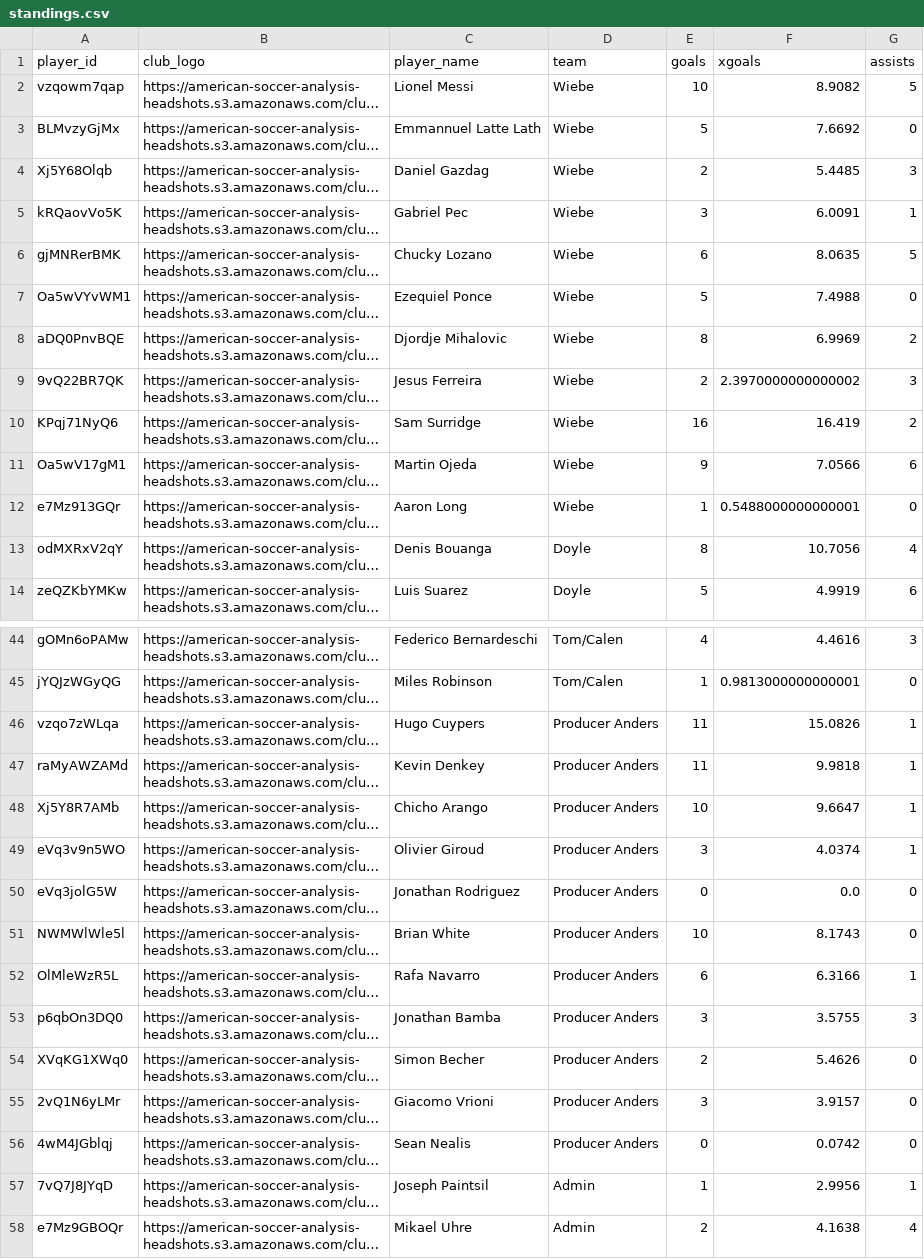
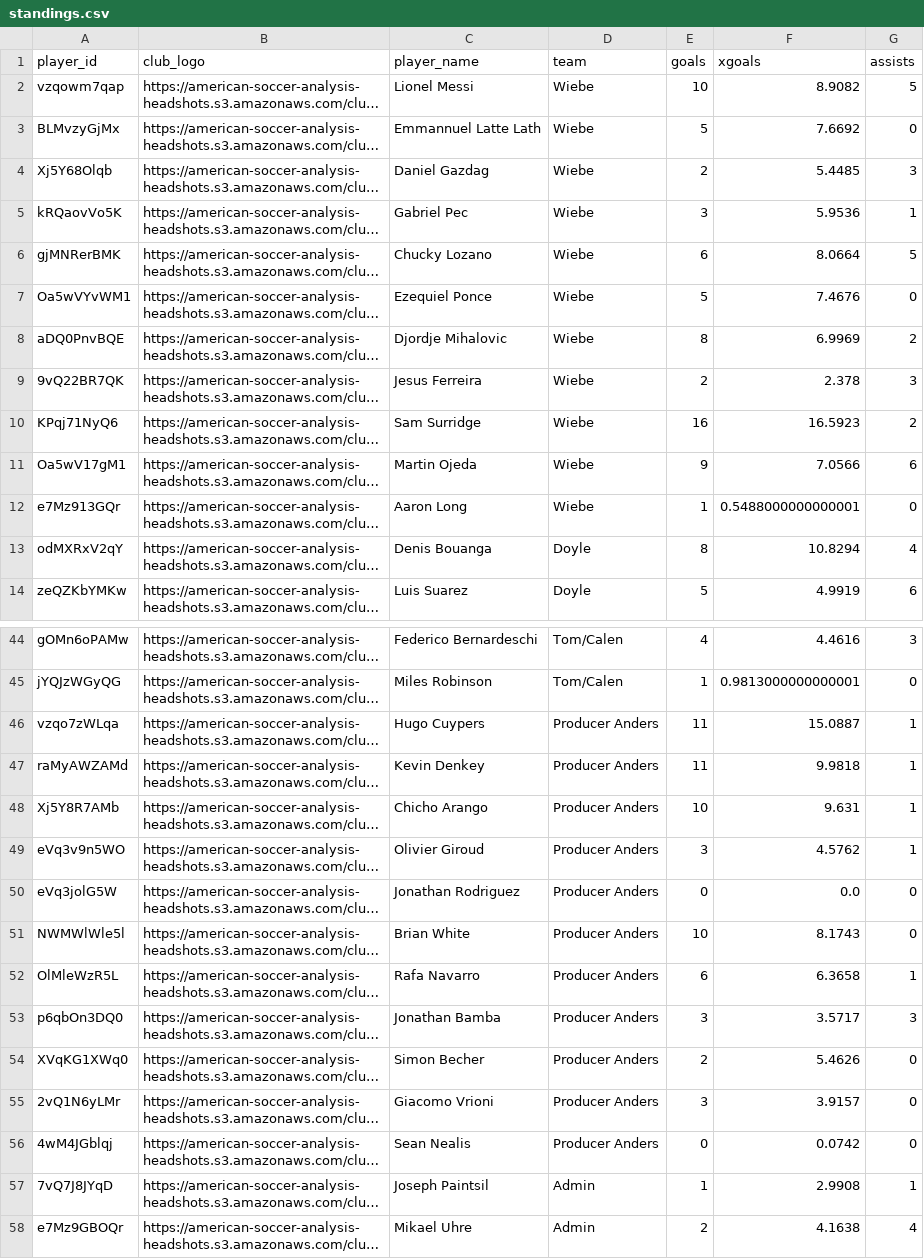
Before and after one commit to bgrnwd/goldenboot, a CSV file: src/standings.csv, drawn as a sheet; only a part is shown, gaps mark what is left out; long unchanged cells end in …; the diff covers the shown part only; the diff names each change by its address in the sheet, - before the commit and + after, or states it on an @@ line.

```diff
--- a/src/standings.csv
+++ b/src/standings.csv
-F5 (xgoals): 6.0091
+F5 (xgoals): 5.9536
-F6 (xgoals): 8.0635
+F6 (xgoals): 8.0664
-F7 (xgoals): 7.4988
+F7 (xgoals): 7.4676
-F9 (xgoals): 2.3970000000000002
+F9 (xgoals): 2.378
-F10 (xgoals): 16.419
+F10 (xgoals): 16.5923
-F13 (xgoals): 10.7056
+F13 (xgoals): 10.8294
-F46 (xgoals): 15.0826
+F46 (xgoals): 15.0887
-F48 (xgoals): 9.6647
+F48 (xgoals): 9.631
-F49 (xgoals): 4.0374
+F49 (xgoals): 4.5762
-F52 (xgoals): 6.3166
+F52 (xgoals): 6.3658
-F53 (xgoals): 3.5755
+F53 (xgoals): 3.5717
-F57 (xgoals): 2.9956
+F57 (xgoals): 2.9908
```
Also changed, not shown: 12 edited cells elsewhere in this file, 1 other file.
